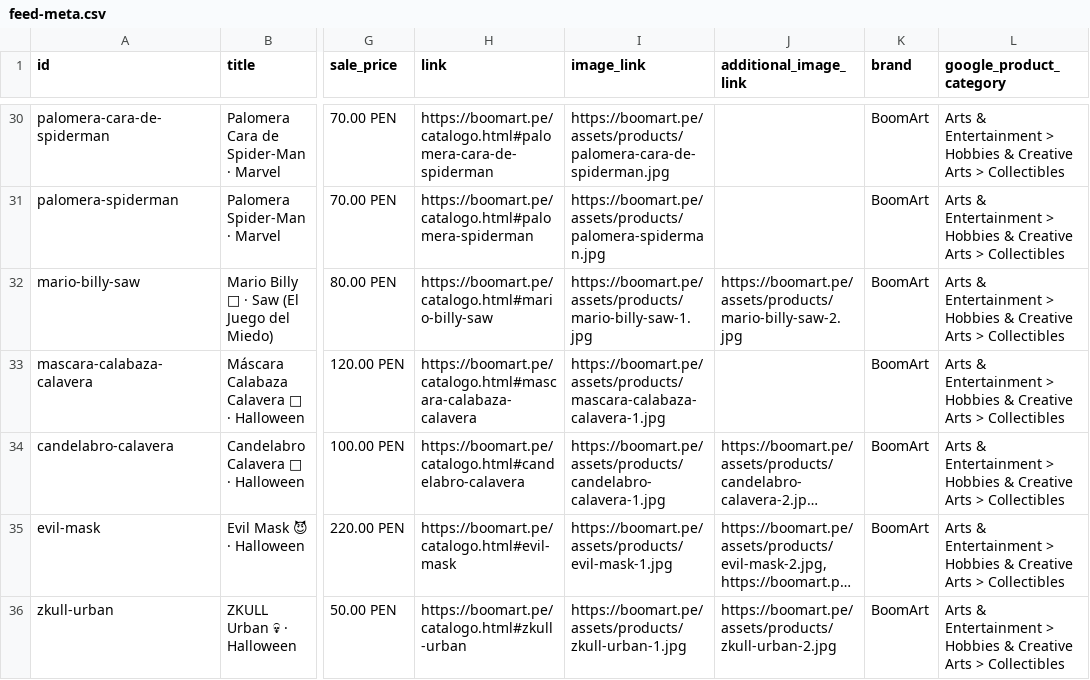
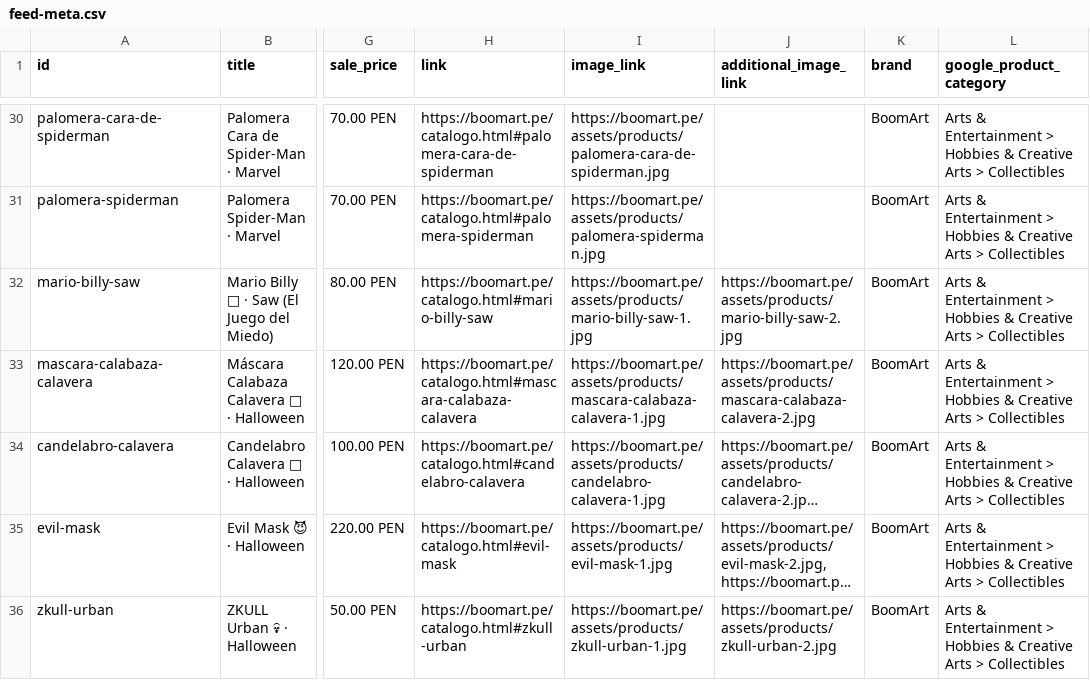
Before and after one commit to boomart3d-code/boomart-catalogo, a CSV file: feed-meta.csv, drawn as a sheet; only a part is shown, gaps mark what is left out; long unchanged cells end in …; the diff names each change by its address in the sheet, - before the commit and + after, or states it on an @@ line.

```diff
--- a/feed-meta.csv
+++ b/feed-meta.csv
-J33 (additional_image_link): (empty)
+J33 (additional_image_link): https://boomart.pe/assets/products/mascara-calabaza-calavera-2.jpg
```
Also changed, not shown: 6 other files.
